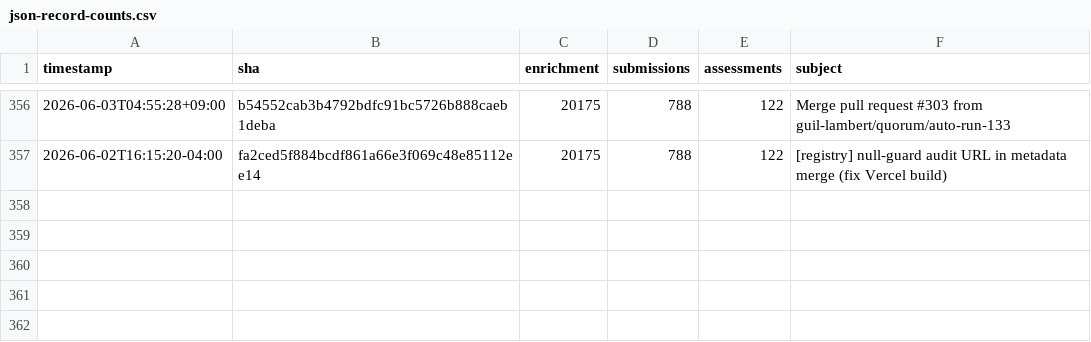
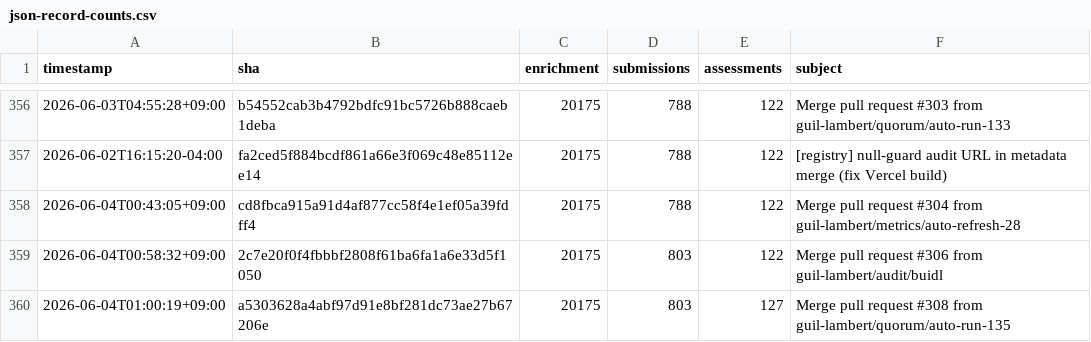
Before and after one commit to guil-lambert/defipunkd, a CSV file: data/metrics/json-record-counts.csv, drawn as a sheet; only a part is shown, gaps mark what is left out.

```diff
--- a/data/metrics/json-record-counts.csv
+++ b/data/metrics/json-record-counts.csv
@@ -357 +357,4 @@ timestamp,sha,enrichment,submissions,assessments,subject
 2026-06-02T16:15:20-04:00,fa2ced5f884bcdf861a66e3f069c48e85112ee14,20175,788,122,[registry] null-guard audit URL in metadata merge (fix Vercel build)
+2026-06-04T00:43:05+09:00,cd8fbca915a91d4af877cc58f4e1ef05a39fdff4,20175,788,122,Merge pull request #304 from guil-lambert/metrics/auto-refresh-28
+2026-06-04T00:58:32+09:00,2c7e20f0f4fbbbf2808f61ba6fa1a6e33d5f1050,20175,803,122,Merge pull request #306 from guil-lambert/audit/buidl
+2026-06-04T01:00:19+09:00,a5303628a4abf97d91e8bf281dc73ae27b67206e,20175,803,127,Merge pull request #308 from guil-lambert/quorum/auto-run-135
```
Also changed, not shown: data/metrics/folder-counts.csv, data/metrics/json-file-counts.csv, 3 other files.
